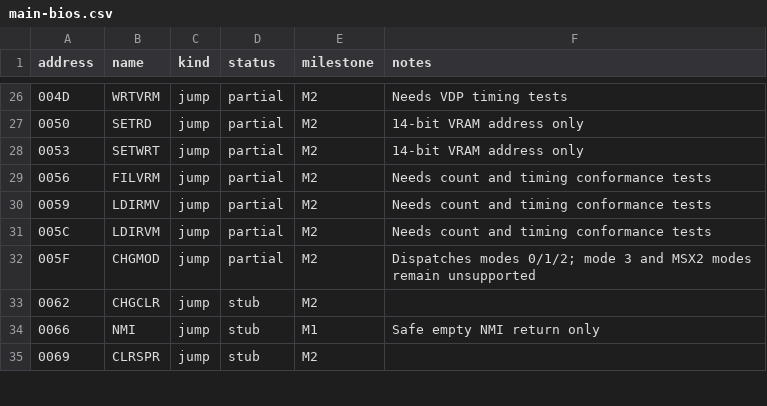
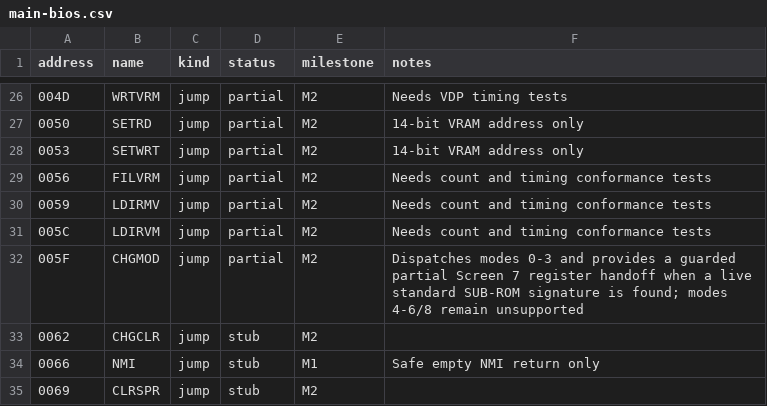
Before and after one commit to salvogendut/rainbios, a CSV file: docs/abi/main-bios.csv, drawn as a sheet; only a part is shown, gaps mark what is left out.

Commit message:
Support GeoBench Screen 7 handoff

```diff
--- a/docs/abi/main-bios.csv
+++ b/docs/abi/main-bios.csv
@@ -31,3 +31,3 @@ address,name,kind,status,milestone,notes
 005C,LDIRVM,jump,partial,M2,Needs count and timing conformance tests
-005F,CHGMOD,jump,partial,M2,Dispatches modes 0/1/2; mode 3 and MSX2 modes remain unsupported
+005F,CHGMOD,jump,partial,M2,Dispatches modes 0-3 and provides a guarded partial Screen 7 register handoff when a live standard SUB-ROM signature is found; modes 4-6/8 remain unsupported
 0062,CHGCLR,jump,stub,M2,
```
Also changed, not shown: 5 other files.
